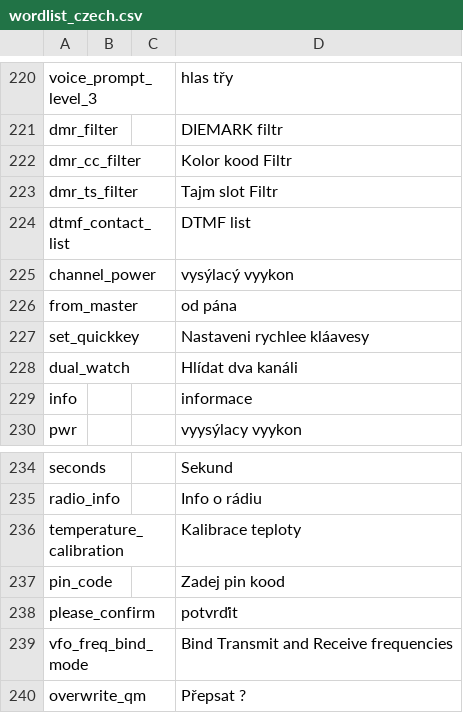
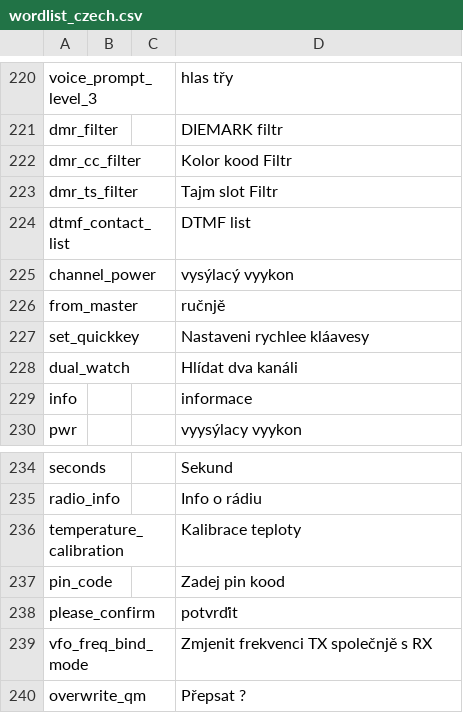
Before and after one commit to vk7js/voice-prompts, a CSV file: languages/czech/wordlist_czech.csv, drawn as a sheet; only a part is shown, gaps mark what is left out.

Commit message:
Update wordlist czech
Update from master, bind mode.

```diff
--- a/languages/czech/wordlist_czech.csv
+++ b/languages/czech/wordlist_czech.csv
@@ -225,3 +225,3 @@ dtmf_contact_list,,,DTMF list
 channel_power,,,vysýlacý vyykon
-from_master,,,od pána
+from_master,,,ručnjě
 set_quickkey,,,Nastaveni rychlee kláavesy
@@ -238,3 +238,3 @@ pin_code,,,Zadej pin kood
 please_confirm,,,potvrďit
-vfo_freq_bind_mode,,,Bind Transmit and Receive frequencies
+vfo_freq_bind_mode,,,Zmjenit frekvenci TX společnjě s RX
 overwrite_qm,,,Přepsat ?
```
